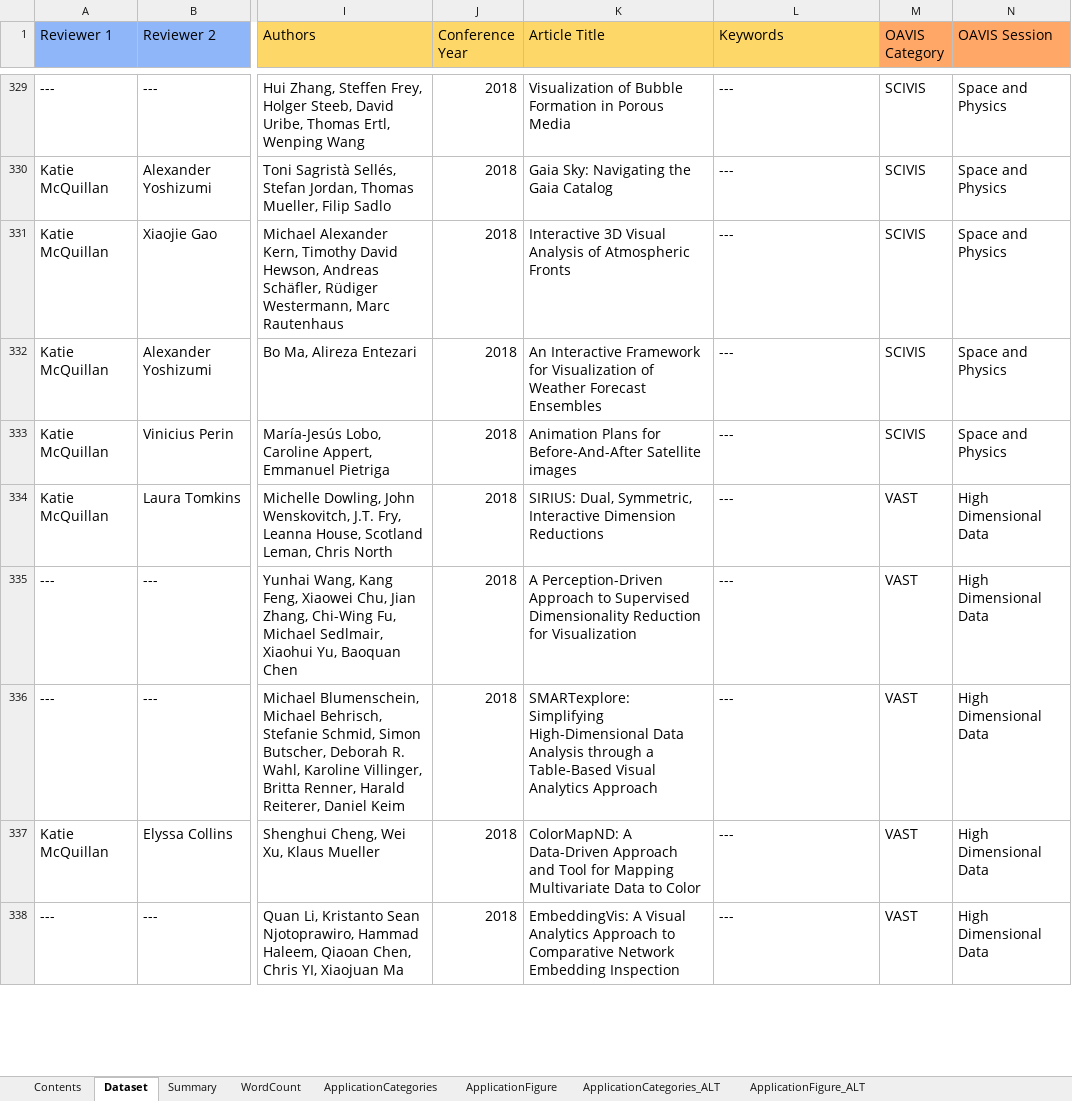
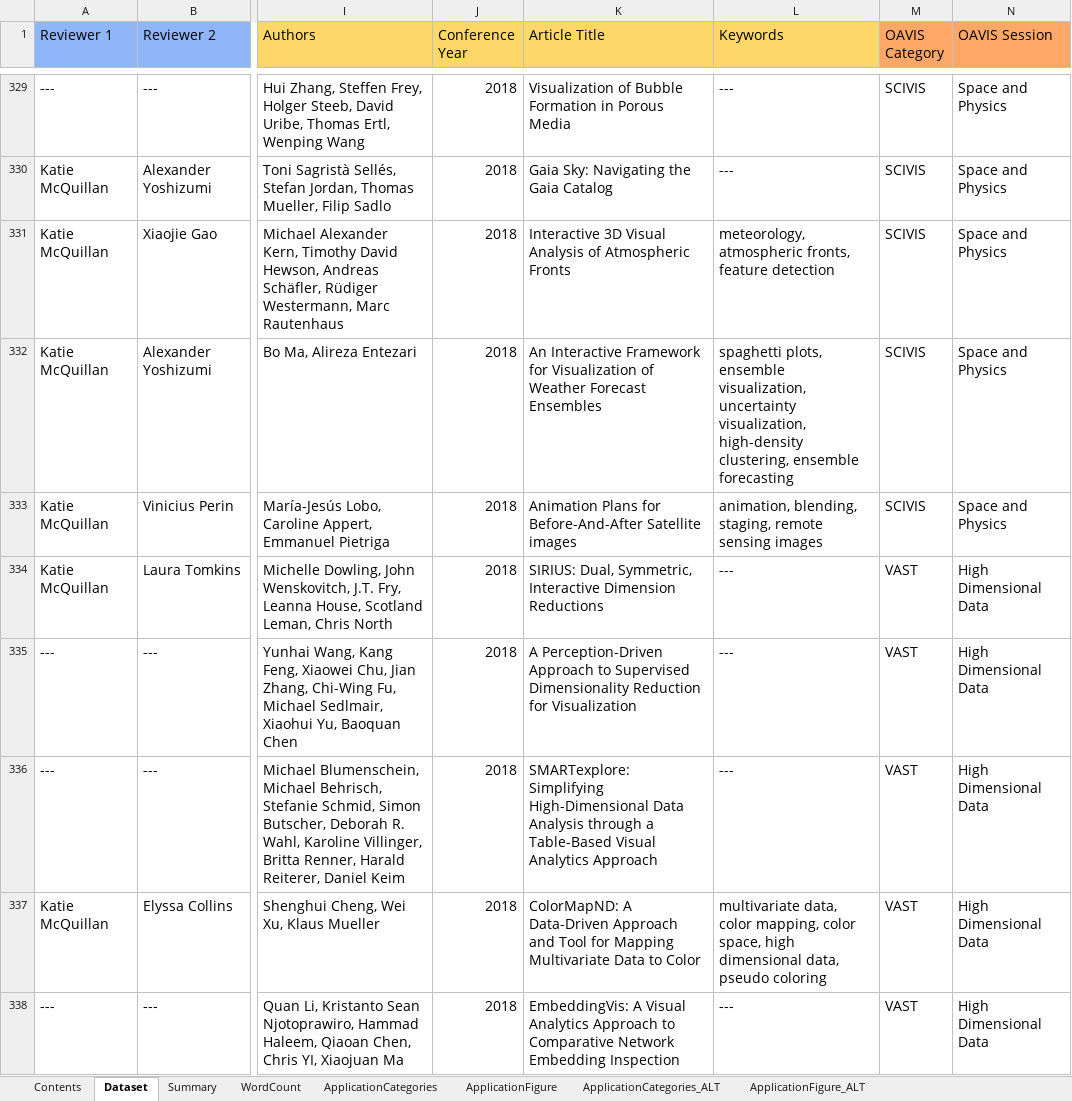
Before and after one commit to ajyoshizumi/IEEE_Geovisualization_Review, an Excel workbook: IEEE_Geovisualization_Metadata.xlsx, sheet Dataset, drawn as a sheet; only a part is shown, gaps mark what is left out; values as stored, in another font and other column widths than the file's, no borders; table styles not drawn; the diff covers the shown part only; the diff names each change by its address in the sheet, - before the commit and + after, or states it on an @@ line.

```diff
--- a/IEEE_Geovisualization_Metadata.xlsx (sheet Dataset)
+++ b/IEEE_Geovisualization_Metadata.xlsx (sheet Dataset)
-L331 (Keywords): ---
+L331 (Keywords): meteorology, atmospheric fronts, feature detection
-L332 (Keywords): ---
+L332 (Keywords): spaghetti plots, ensemble visualization, uncertainty visualization, high-density clustering, ensemble forecasting
-L333 (Keywords): ---
+L333 (Keywords): animation, blending, staging, remote sensing images
-L337 (Keywords): ---
+L337 (Keywords): multivariate data, color mapping, color space, high dimensional data, pseudo coloring
```
Also changed, not shown: 90 edited cells elsewhere in this sheet.
